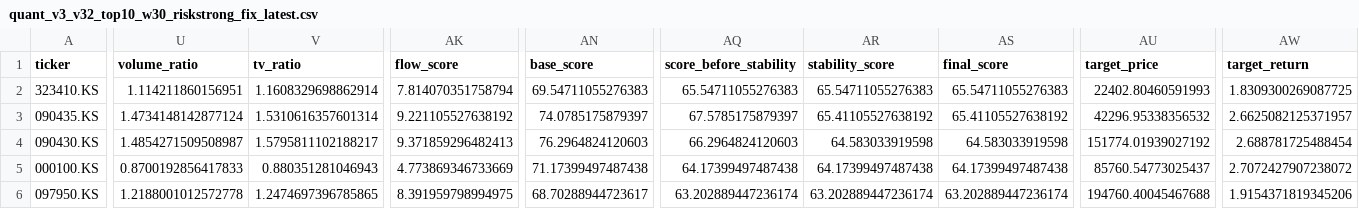
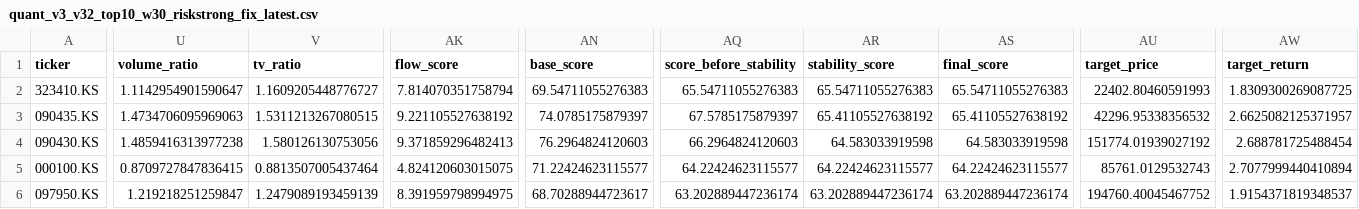
Before and after one commit to kyoungsunny-ops/quant-nlp-test, a CSV file: quant_v3_v32_top10_w30_riskstrong_fix_latest.csv, drawn as a sheet; only a part is shown, gaps mark what is left out; the diff covers the shown part only; the diff names each change by its address in the sheet, - before the commit and + after, or states it on an @@ line.

```diff
--- a/quant_v3_v32_top10_w30_riskstrong_fix_latest.csv
+++ b/quant_v3_v32_top10_w30_riskstrong_fix_latest.csv
-U2 (volume_ratio): 1.114211860156951
+U2 (volume_ratio): 1.1142954901590647
-V2 (tv_ratio): 1.1608329698862914
+V2 (tv_ratio): 1.1609205448776727
-U3 (volume_ratio): 1.4734148142877124
+U3 (volume_ratio): 1.4734706095969063
-V3 (tv_ratio): 1.5310616357601314
+V3 (tv_ratio): 1.5311213267080515
-U4 (volume_ratio): 1.4854271509508987
+U4 (volume_ratio): 1.4859416313977238
-V4 (tv_ratio): 1.5795811102188217
+V4 (tv_ratio): 1.580126130753056
-U5 (volume_ratio): 0.8700192856417833
+U5 (volume_ratio): 0.8709727847836415
-V5 (tv_ratio): 0.880351281046943
+V5 (tv_ratio): 0.8813507005437464
-AK5 (flow_score): 4.773869346733669
+AK5 (flow_score): 4.824120603015075
-AN5 (base_score): 71.17399497487438
+AN5 (base_score): 71.22424623115577
-AQ5 (score_before_stability): 64.17399497487438
+AQ5 (score_before_stability): 64.22424623115577
-AR5 (stability_score): 64.17399497487438
+AR5 (stability_score): 64.22424623115577
-AS5 (final_score): 64.17399497487438
+AS5 (final_score): 64.22424623115577
-AU5 (target_price): 85760.54773025437
+AU5 (target_price): 85761.0129532743
-AW5 (target_return): 2.7072427907238072
+AW5 (target_return): 2.7077999440410894
-U6 (volume_ratio): 1.2188001012572778
+U6 (volume_ratio): 1.219218251259847
-V6 (tv_ratio): 1.2474697396785865
+V6 (tv_ratio): 1.2479089193459139
-AU6 (target_price): 194760.40045467688
+AU6 (target_price): 194760.40045467752
-AW6 (target_return): 1.9154371819345206
+AW6 (target_return): 1.9154371819348537
```
Also changed, not shown: 54 edited cells elsewhere in this file, quant_v3_v32_history_w30_riskstrong_fix.csv, quant_v3_v32_top30_w30_riskstrong_fix_latest.csv, 3 other files.
